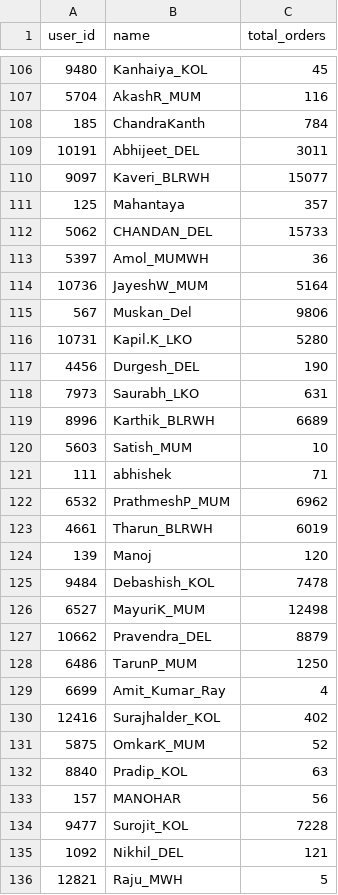
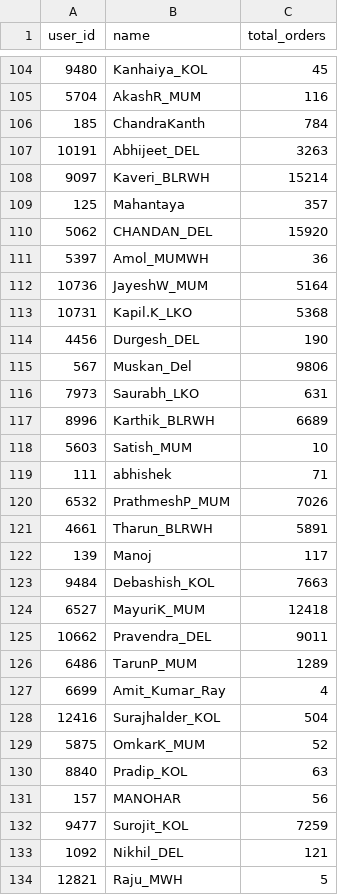
Before and after one commit to vermatanishk/WFR-dashboard-TV-, a CSV file: pipeline/zoho_raw90/qc_totals.csv, drawn as a sheet; only a part is shown, gaps mark what is left out; the diff covers the shown part only.

```diff
--- a/pipeline/zoho_raw90/qc_totals.csv
+++ b/pipeline/zoho_raw90/qc_totals.csv
@@ -108,11 +106,11 @@ user_id,name,total_orders
 185,ChandraKanth,784
-10191,Abhijeet_DEL,3011
-9097,Kaveri_BLRWH,15077
+10191,Abhijeet_DEL,3263
+9097,Kaveri_BLRWH,15214
 125,Mahantaya,357
-5062,CHANDAN_DEL,15733
+5062,CHANDAN_DEL,15920
 5397,Amol_MUMWH,36
 10736,JayeshW_MUM,5164
+10731,Kapil.K_LKO,5368
+4456,Durgesh_DEL,190
 567,Muskan_Del,9806
-10731,Kapil.K_LKO,5280
-4456,Durgesh_DEL,190
 7973,Saurabh_LKO,631
@@ -121,11 +119,11 @@ user_id,name,total_orders
 111,abhishek,71
-6532,PrathmeshP_MUM,6962
-4661,Tharun_BLRWH,6019
-139,Manoj,120
-9484,Debashish_KOL,7478
-6527,MayuriK_MUM,12498
-10662,Pravendra_DEL,8879
-6486,TarunP_MUM,1250
+6532,PrathmeshP_MUM,7026
+4661,Tharun_BLRWH,5891
+139,Manoj,117
+9484,Debashish_KOL,7663
+6527,MayuriK_MUM,12418
+10662,Pravendra_DEL,9011
+6486,TarunP_MUM,1289
 6699,Amit_Kumar_Ray,4
-12416,Surajhalder_KOL,402
+12416,Surajhalder_KOL,504
 5875,OmkarK_MUM,52
@@ -133,3 +131,3 @@ user_id,name,total_orders
 157,MANOHAR,56
-9477,Surojit_KOL,7228
+9477,Surojit_KOL,7259
 1092,Nikhil_DEL,121
```
Also changed, not shown: 15 added rows, 17 removed rows, 4 moved rows and 47 edited cells elsewhere in this file, pipeline/zoho_raw90/picker_totals.csv, 2 other files.
